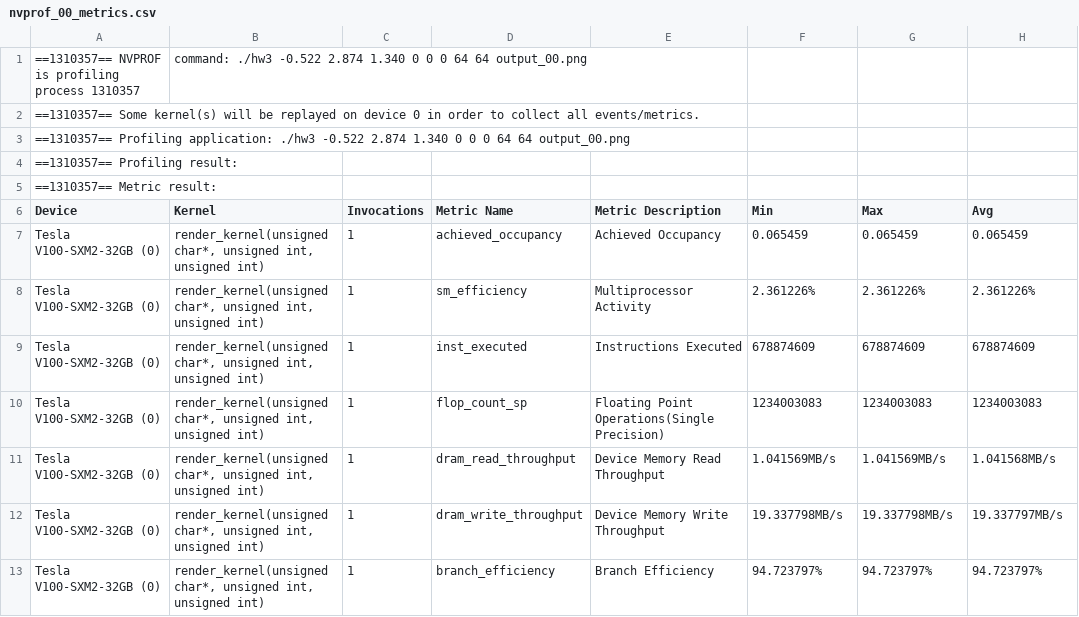
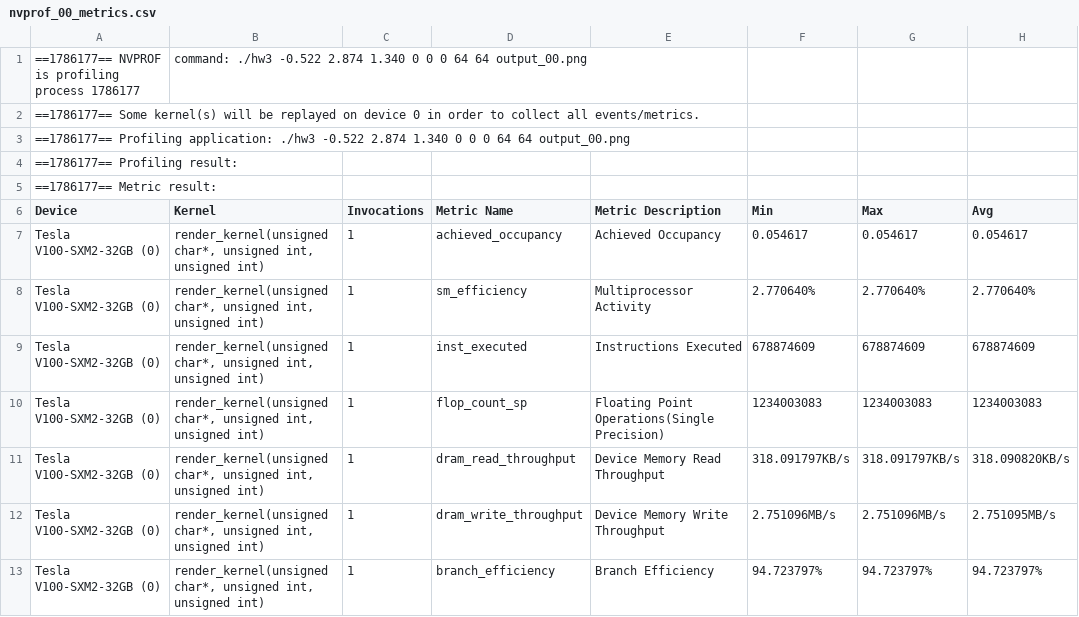
Before and after one commit to FrankTsai1125/Parallelism, a CSV file: hw3/profiles/nvprof_00_metrics.csv, drawn as a sheet.

```diff
--- a/hw3/profiles/nvprof_00_metrics.csv
+++ b/hw3/profiles/nvprof_00_metrics.csv
@@ -1,13 +1,13 @@
-==1310357== NVPROF is profiling process 1310357, command: ./hw3 -0.522 2.874 1.340 0 0 0 64 64 output_00.png
-==1310357== Some kernel(s) will be replayed on device 0 in order to collect all events/metrics.
-==1310357== Profiling application: ./hw3 -0.522 2.874 1.340 0 0 0 64 64 output_00.png
-==1310357== Profiling result:
-==1310357== Metric result:
+==1786177== NVPROF is profiling process 1786177, command: ./hw3 -0.522 2.874 1.340 0 0 0 64 64 output_00.png
+==1786177== Some kernel(s) will be replayed on device 0 in order to collect all events/metrics.
+==1786177== Profiling application: ./hw3 -0.522 2.874 1.340 0 0 0 64 64 output_00.png
+==1786177== Profiling result:
+==1786177== Metric result:
 "Device","Kernel","Invocations","Metric Name","Metric Description","Min","Max","Avg"
-"Tesla V100-SXM2-32GB (0)","render_kernel(unsigned char*, unsigned int, unsigned int)",1,"achieved_occupancy","Achieved Occupancy",0.065459,0.065459,0.065459
-"Tesla V100-SXM2-32GB (0)","render_kernel(unsigned char*, unsigned int, unsigned int)",1,"sm_efficiency","Multiprocessor Activity",2.361226%,2.361226%,2.361226%
+"Tesla V100-SXM2-32GB (0)","render_kernel(unsigned char*, unsigned int, unsigned int)",1,"achieved_occupancy","Achieved Occupancy",0.054617,0.054617,0.054617
+"Tesla V100-SXM2-32GB (0)","render_kernel(unsigned char*, unsigned int, unsigned int)",1,"sm_efficiency","Multiprocessor Activity",2.770640%,2.770640%,2.770640%
 "Tesla V100-SXM2-32GB (0)","render_kernel(unsigned char*, unsigned int, unsigned int)",1,"inst_executed","Instructions Executed",678874609,678874609,678874609
 "Tesla V100-SXM2-32GB (0)","render_kernel(unsigned char*, unsigned int, unsigned int)",1,"flop_count_sp","Floating Point Operations(Single Precision)",1234003083,1234003083,1234003083
-"Tesla V100-SXM2-32GB (0)","render_kernel(unsigned char*, unsigned int, unsigned int)",1,"dram_read_throughput","Device Memory Read Throughput",1.041569MB/s,1.041569MB/s,1.041568MB/s
-"Tesla V100-SXM2-32GB (0)","render_kernel(unsigned char*, unsigned int, unsigned int)",1,"dram_write_throughput","Device Memory Write Throughput",19.337798MB/s,19.337798MB/s,19.337797MB/s
+"Tesla V100-SXM2-32GB (0)","render_kernel(unsigned char*, unsigned int, unsigned int)",1,"dram_read_throughput","Device Memory Read Throughput",318.091797KB/s,318.091797KB/s,318.090820KB/s
+"Tesla V100-SXM2-32GB (0)","render_kernel(unsigned char*, unsigned int, unsigned int)",1,"dram_write_throughput","Device Memory Write Throughput",2.751096MB/s,2.751096MB/s,2.751095MB/s
 "Tesla V100-SXM2-32GB (0)","render_kernel(unsigned char*, unsigned int, unsigned int)",1,"branch_efficiency","Branch Efficiency",94.723797%,94.723797%,94.723797%
```
Also changed, not shown: hw3/profiles/nvprof_01_metrics.csv, hw3/profiles/nvprof_02_metrics.csv, 25 other files.
